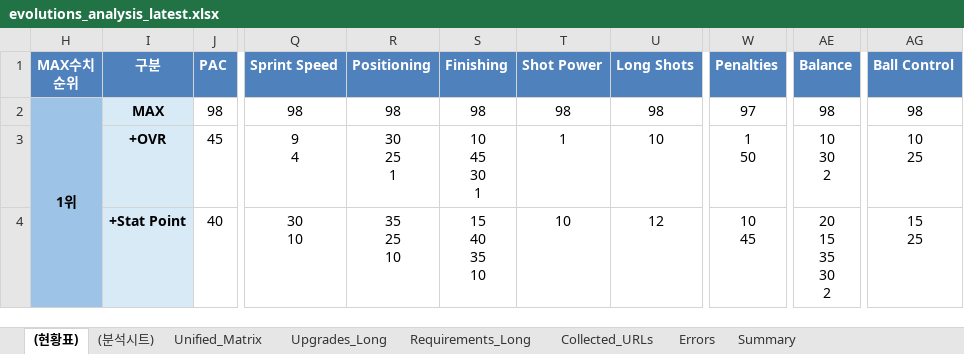
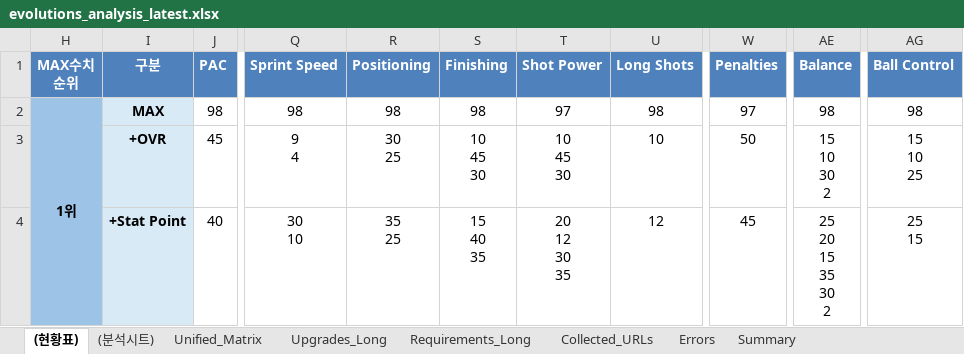
Before and after one commit to lemora87/futgg-objective-crawler, an Excel workbook: latest/evolutions_analysis_latest.xlsx, sheet (현황표), drawn as a sheet; only a part is shown, gaps mark what is left out; values as stored, in another font and other column widths than the file's, no borders; ↵ is a line break in a cell; the diff covers the shown part only; the diff names each change by its address in the sheet, - before the commit and + after, or states it on an @@ line.

```diff
--- a/latest/evolutions_analysis_latest.xlsx (sheet (현황표))
+++ b/latest/evolutions_analysis_latest.xlsx (sheet (현황표))
-T2 (Shot Power): 98
+T2 (Shot Power): 97
-R3 (Positioning): 30 ↵ 25 ↵ 1
+R3 (Positioning): 30 ↵ 25
-S3 (Finishing): 10 ↵ 45 ↵ 30 ↵ 1
+S3 (Finishing): 10 ↵ 45 ↵ 30
-T3 (Shot Power): 1
+T3 (Shot Power): 10 ↵ 45 ↵ 30
-W3 (Penalties): 1 ↵ 50
+W3 (Penalties): 50
-AE3 (Balance): 10 ↵ 30 ↵ 2
+AE3 (Balance): 15 ↵ 10 ↵ 30 ↵ 2
-AG3 (Ball Control): 10 ↵ 25
+AG3 (Ball Control): 15 ↵ 10 ↵ 25
-R4 (Positioning): 35 ↵ 25 ↵ 10
+R4 (Positioning): 35 ↵ 25
-S4 (Finishing): 15 ↵ 40 ↵ 35 ↵ 10
+S4 (Finishing): 15 ↵ 40 ↵ 35
-T4 (Shot Power): 10
+T4 (Shot Power): 20 ↵ 12 ↵ 30 ↵ 35
-W4 (Penalties): 10 ↵ 45
+W4 (Penalties): 45
-AE4 (Balance): 20 ↵ 15 ↵ 35 ↵ 30 ↵ 2
+AE4 (Balance): 25 ↵ 20 ↵ 15 ↵ 35 ↵ 30 ↵ 2
-AG4 (Ball Control): 15 ↵ 25
+AG4 (Ball Control): 25 ↵ 15
```
Also changed, not shown: 39 edited cells elsewhere in this sheet, sheet Unified_Matrix, hidden cells, latest/evolutions_raw_latest.xlsx.
